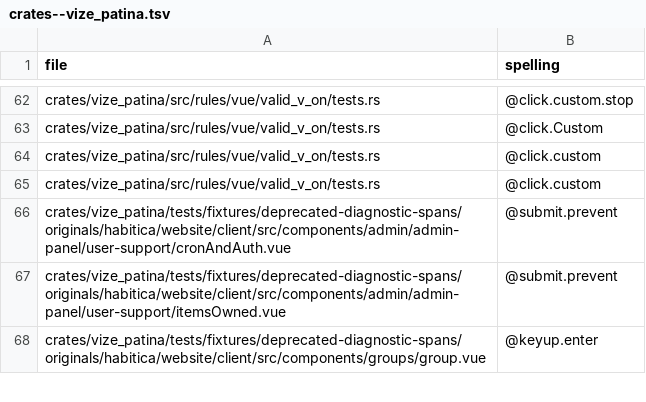
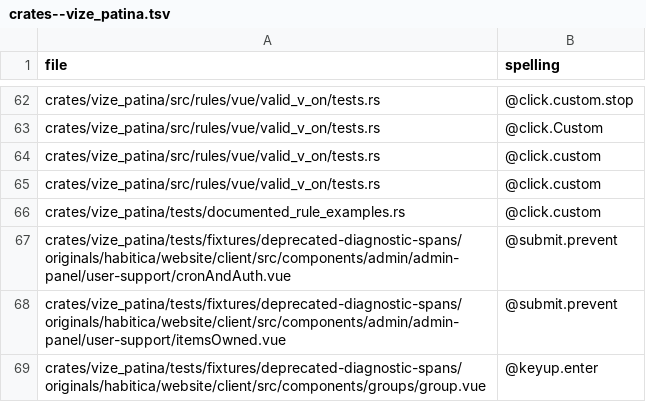
Before and after one commit to ty-ler/vize, a TSV file: docs/davinci/plan/v-on-corpus/crates--vize_patina.tsv, drawn as a sheet; only a part is shown, gaps mark what is left out.

Commit message:
docs(davinci): refresh natural event modifier source inventory

```diff
--- a/docs/davinci/plan/v-on-corpus/crates--vize_patina.tsv
+++ b/docs/davinci/plan/v-on-corpus/crates--vize_patina.tsv
@@ -65,2 +65,3 @@ crates/vize_patina/src/rules/vue/valid_v_on/tests.rs	@click.custom
 crates/vize_patina/src/rules/vue/valid_v_on/tests.rs	@click.custom
+crates/vize_patina/tests/documented_rule_examples.rs	@click.custom
 crates/vize_patina/tests/fixtures/deprecated-diagnostic-spans/originals/habitica/website/client/src/components/admin/admin-panel/user-support/cronAndAuth.vue	@submit.prevent
```
